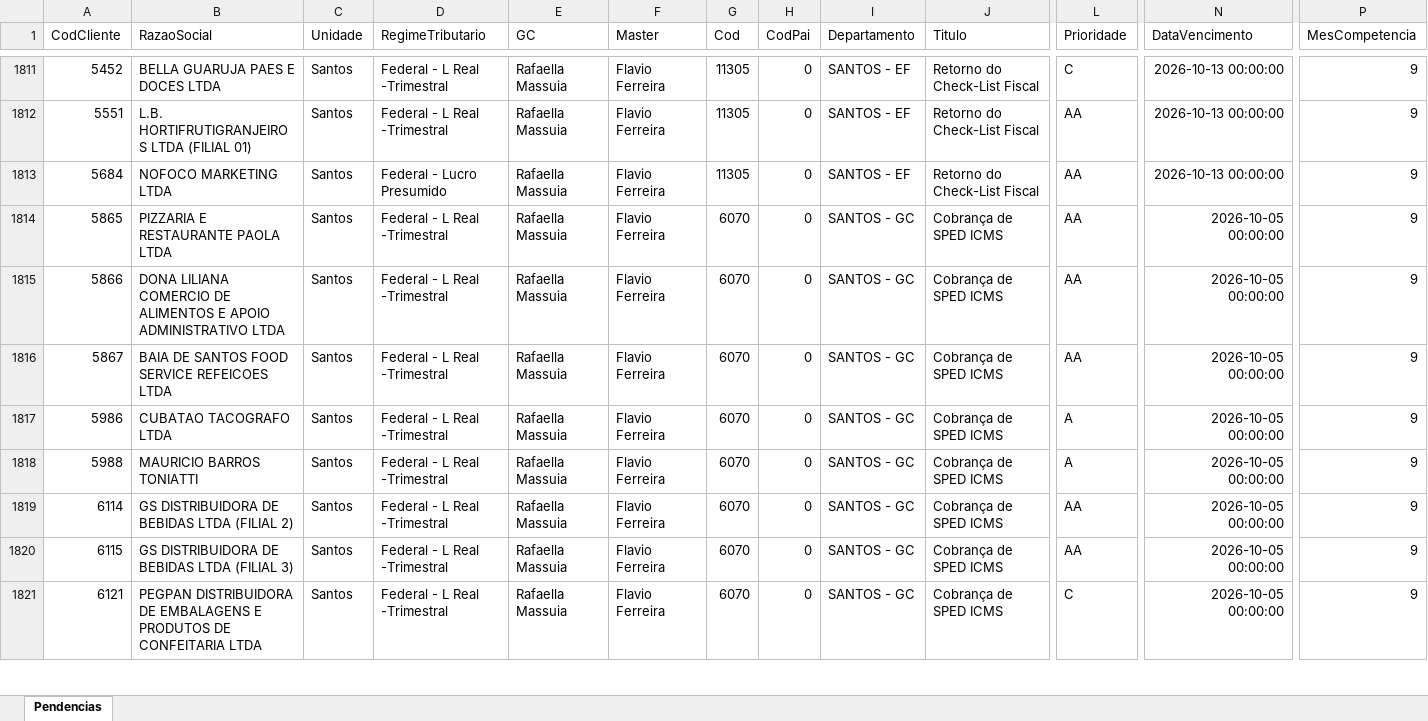
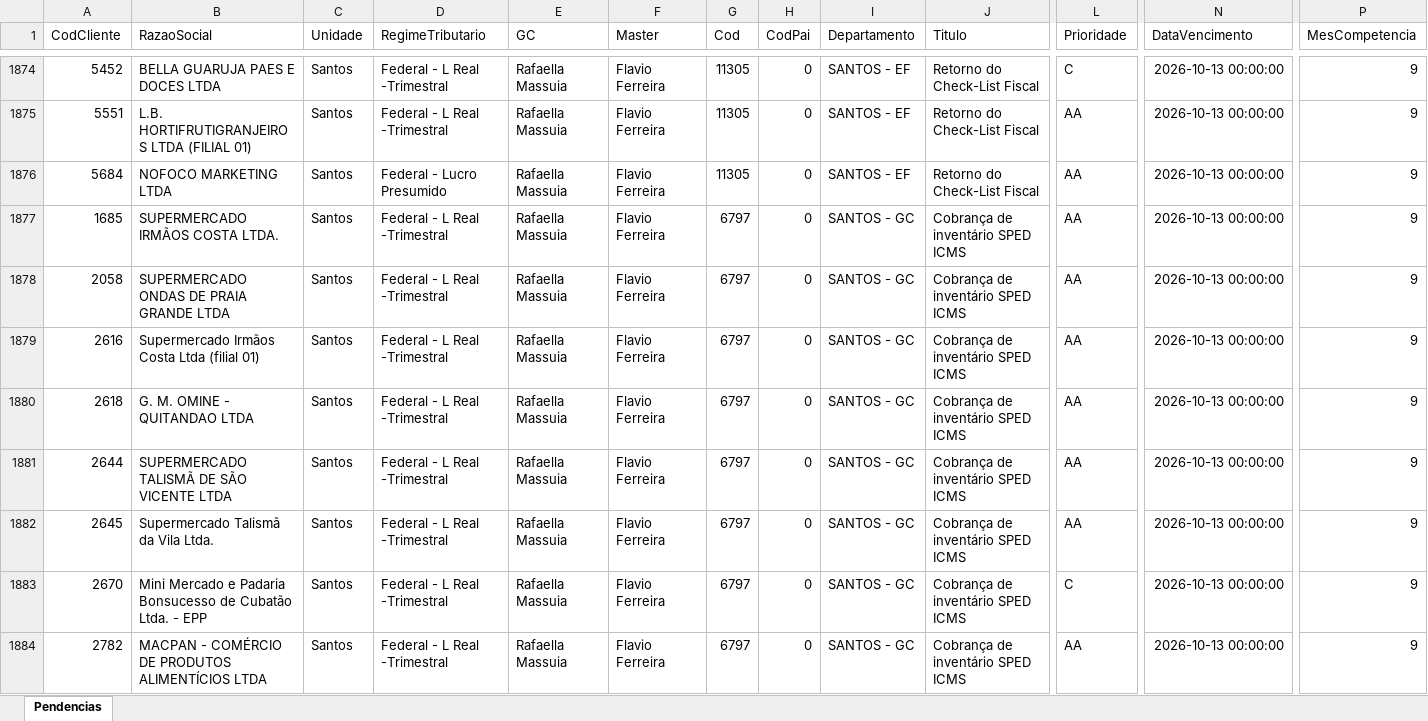
Before and after one commit to Controladoria-MG/Tarefas-baixadas, an Excel workbook: data/base/santos.xlsx, sheet Pendencias, drawn as a sheet; only a part is shown, gaps mark what is left out; the shorter side is filled out with more unchanged rows; values as stored, in another font and other column widths than the file's, no borders; rows hold the shown columns only; the diff covers the shown part only; the diff names each change by its address in the sheet, - before the commit and + after, or states it on an @@ line.

```diff
--- a/data/base/santos.xlsx (sheet Pendencias)
+++ b/data/base/santos.xlsx (sheet Pendencias)
+row 1877: 1685 | SUPERMERCADO IRMÃOS COSTA LTDA. | Santos | Federal - L Real -Trimestral | Rafaella Massuia | Flavio Ferreira | 6797 | 0 | SANTOS - GC | Cobrança de inventário SPED ICMS | AA | 2026-10-13 00:00:00 | 9
+row 1878: 2058 | SUPERMERCADO ONDAS DE PRAIA GRANDE LTDA | Santos | Federal - L Real -Trimestral | Rafaella Massuia | Flavio Ferreira | 6797 | 0 | SANTOS - GC | Cobrança de inventário SPED ICMS | AA | 2026-10-13 00:00:00 | 9
+row 1879: 2616 | Supermercado Irmãos Costa Ltda (filial 01) | Santos | Federal - L Real -Trimestral | Rafaella Massuia | Flavio Ferreira | 6797 | 0 | SANTOS - GC | Cobrança de inventário SPED ICMS | AA | 2026-10-13 00:00:00 | 9
+row 1880: 2618 | G. M. OMINE - QUITANDAO LTDA | Santos | Federal - L Real -Trimestral | Rafaella Massuia | Flavio Ferreira | 6797 | 0 | SANTOS - GC | Cobrança de inventário SPED ICMS | AA | 2026-10-13 00:00:00 | 9
+row 1881: 2644 | SUPERMERCADO TALISMÃ DE SÃO VICENTE LTDA | Santos | Federal - L Real -Trimestral | Rafaella Massuia | Flavio Ferreira | 6797 | 0 | SANTOS - GC | Cobrança de inventário SPED ICMS | AA | 2026-10-13 00:00:00 | 9
+row 1882: 2645 | Supermercado Talismã da Vila Ltda. | Santos | Federal - L Real -Trimestral | Rafaella Massuia | Flavio Ferreira | 6797 | 0 | SANTOS - GC | Cobrança de inventário SPED ICMS | AA | 2026-10-13 00:00:00 | 9
+row 1883: 2670 | Mini Mercado e Padaria Bonsucesso de Cubatão Ltda. - EPP | Santos | Federal - L Real -Trimestral | Rafaella Massuia | Flavio Ferreira | 6797 | 0 | SANTOS - GC | Cobrança de inventário SPED ICMS | C | 2026-10-13 00:00:00 | 9
+row 1884: 2782 | MACPAN - COMÉRCIO DE PRODUTOS ALIMENTÍCIOS LTDA | Santos | Federal - L Real -Trimestral | Rafaella Massuia | Flavio Ferreira | 6797 | 0 | SANTOS - GC | Cobrança de inventário SPED ICMS | AA | 2026-10-13 00:00:00 | 9
```
Also changed, not shown: 70 added rows elsewhere in this sheet, data/base/goias.xlsx, data/base/rio_de_janeiro.xlsx, 2 other files.
